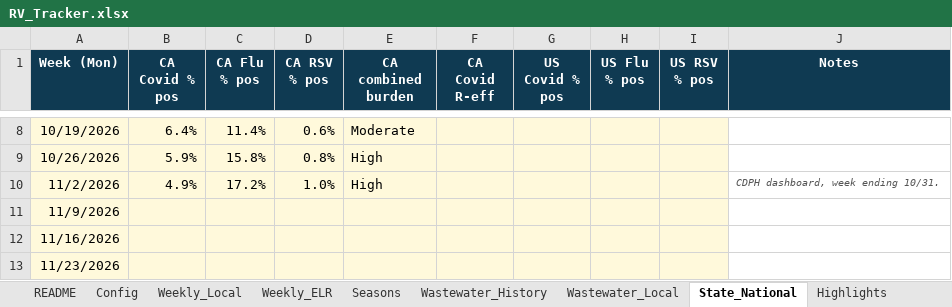
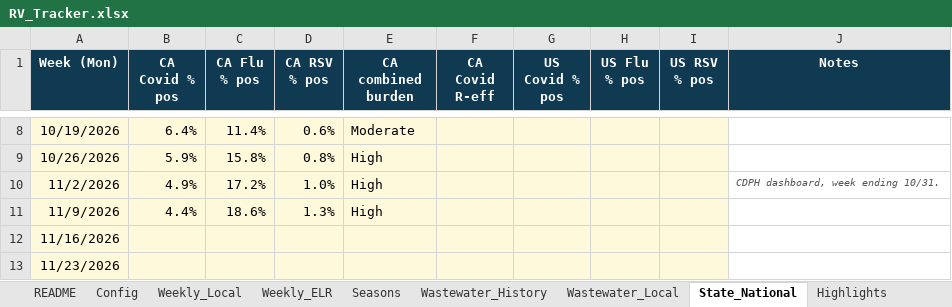
Before and after one commit to EmilyKillion/mono-county-dashboards, an Excel workbook: respiratory/RV_Tracker.xlsx, sheet State_National, drawn as a sheet; only a part is shown, gaps mark what is left out; values as stored, in another font and other column widths than the file's, no borders; the diff names each change by its address in the sheet, - before the commit and + after, or states it on an @@ line.

```diff
--- a/respiratory/RV_Tracker.xlsx (sheet State_National)
+++ b/respiratory/RV_Tracker.xlsx (sheet State_National)
-B11 (CA Covid % pos): (empty)
+B11 (CA Covid % pos): 4.4%
-C11 (CA Flu % pos): (empty)
+C11 (CA Flu % pos): 18.6%
-D11 (CA RSV % pos): (empty)
+D11 (CA RSV % pos): 1.3%
-E11 (CA combined burden): (empty)
+E11 (CA combined burden): High
```
Also changed, not shown: sheet Seasons, sheet Weekly_Local, sheet Weekly_ELR, sheet Highlights, sheet Wastewater_Local, sheet Config, 1 other file.
